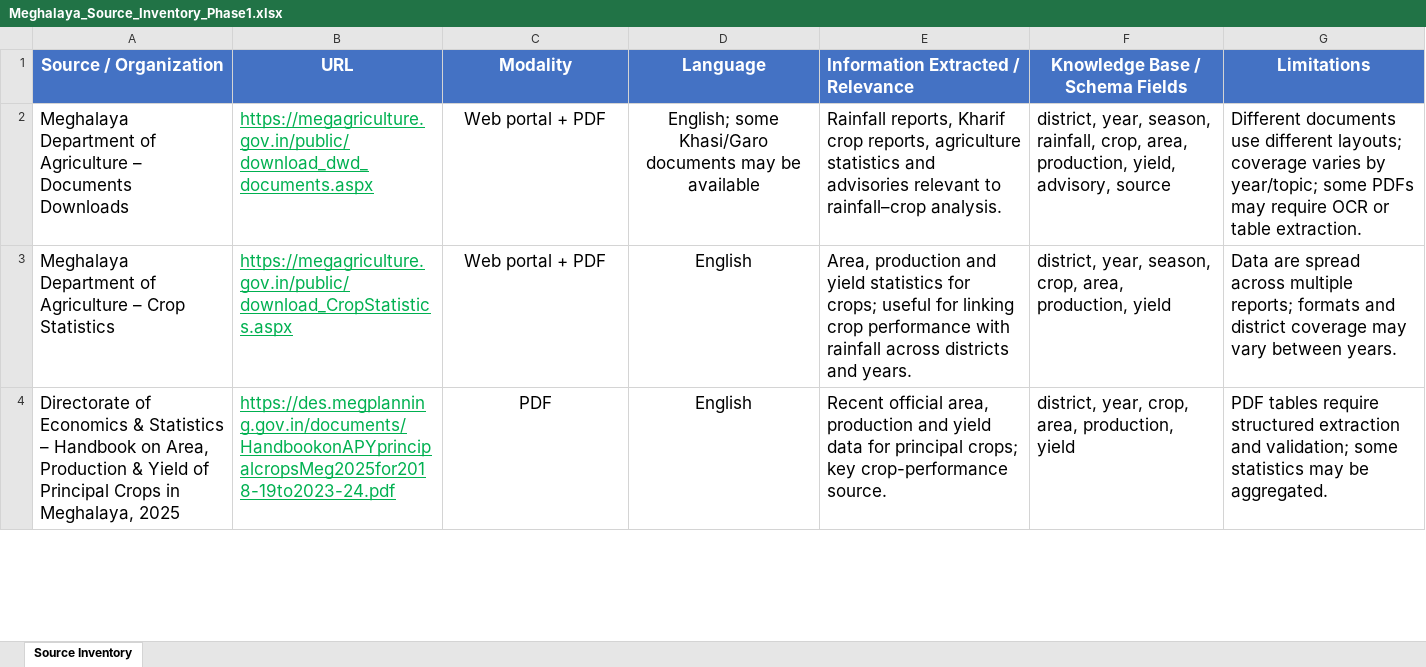
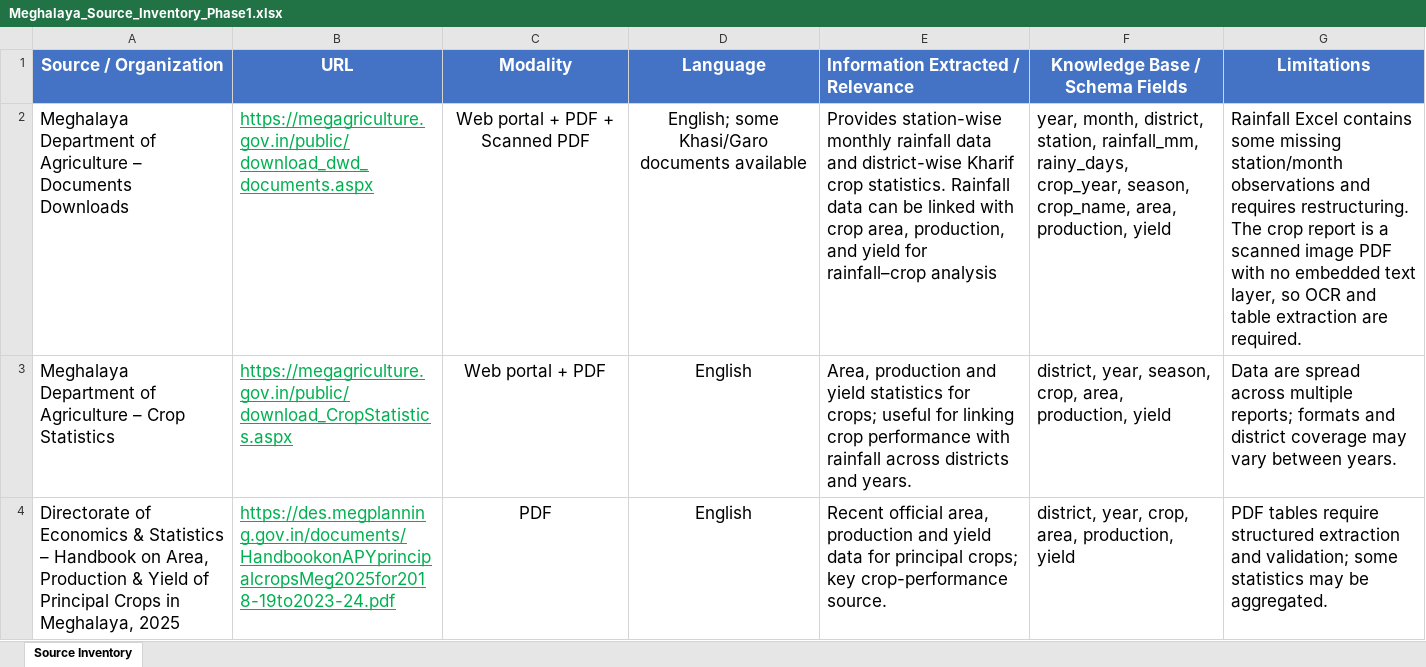
Before and after one commit to srikta/meghalaya-agriculture-ai-agent, an Excel workbook: Meghalaya_Source_Inventory_Phase1.xlsx, sheet Source Inventory, drawn as a sheet; only a part is shown; values as stored, in another font and other column widths than the file's, no borders; table styles not drawn; the diff names each change by its address in the sheet, - before the commit and + after, or states it on an @@ line.

Commit message:
Update source inventory after inspecting rainfall and crop files

```diff
--- a/Meghalaya_Source_Inventory_Phase1.xlsx (sheet Source Inventory)
+++ b/Meghalaya_Source_Inventory_Phase1.xlsx (sheet Source Inventory)
-C2 (Modality): Web portal + PDF
+C2 (Modality): Web portal + PDF + Scanned PDF
-D2 (Language): …Khasi/Garo documents may be available
+D2 (Language): …Khasi/Garo documents available
-E2: Rainfall reports, Kharif crop reports, agriculture statistics and advisories relevant to rainfall–crop analysis.
+E2: Provides station-wise monthly rainfall data and district-wise Kharif crop statistics. Rainfall data can be linked with crop area, production, and yield for rainfall–crop analysis
-F2 (Knowledge Base / Schema Fields): district, year, season, rainfall, crop, area, production, yield, advisory, source
+F2 (Knowledge Base / Schema Fields): year, month, district, station, rainfall_mm, rainy_days, crop_year, season, crop_name, area, production, yield
-G2 (Limitations): Different documents use different layouts; coverage varies by year/topic; some PDFs may require OCR or table extraction.
+G2 (Limitations): Rainfall Excel contains some missing station/month observations and requires restructuring. The crop report is a scanned image PDF with no embedded text layer, so OCR and table extraction are required.
```
